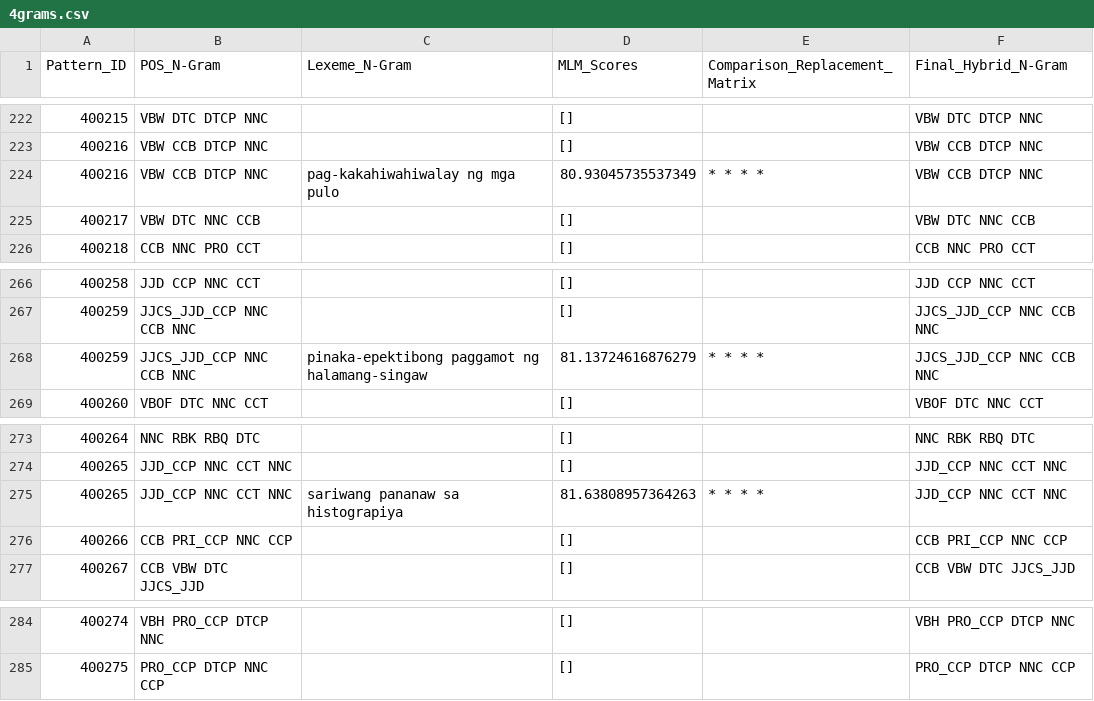
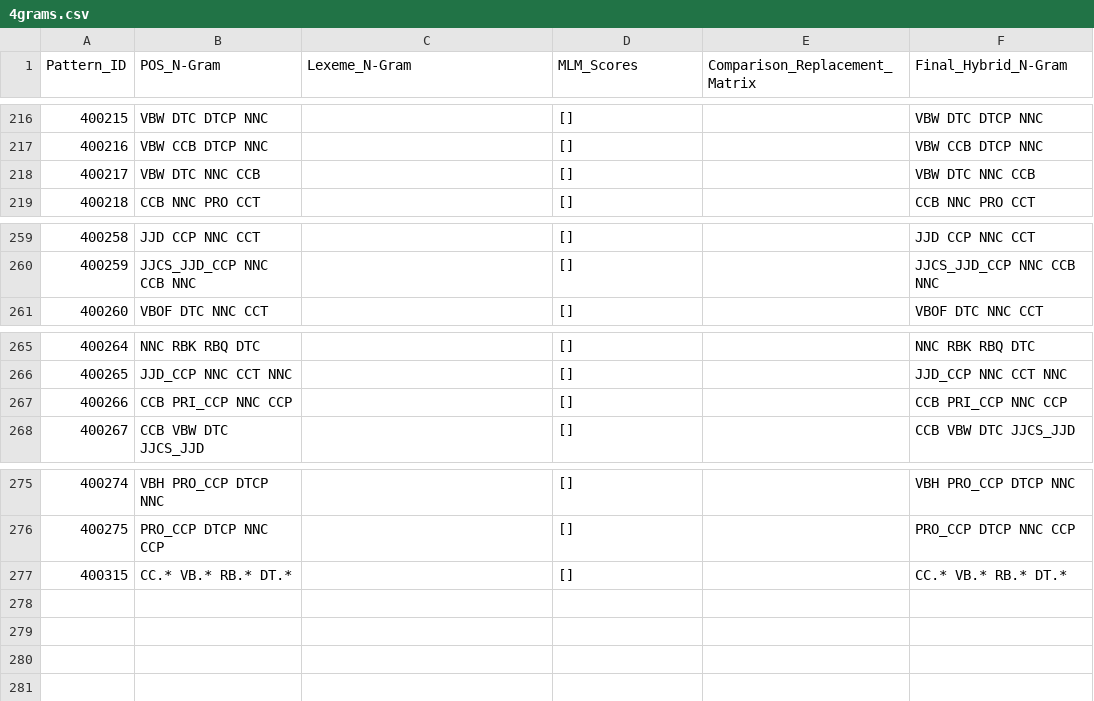
Before and after one commit to c41-gg/Pantasa, a CSV file: database/Generalized/LexemeComparison/4grams.csv, drawn as a sheet; only a part is shown, gaps mark what is left out; the diff covers the shown part only.

```diff
--- a/database/Generalized/LexemeComparison/4grams.csv
+++ b/database/Generalized/LexemeComparison/4grams.csv
@@ -223,3 +217,2 @@ Pattern_ID,POS_N-Gram,Lexeme_N-Gram,MLM_Scores,Comparison_Replacement_Matrix,Fin
 400216,VBW CCB DTCP NNC,,[],,VBW CCB DTCP NNC
-400216,VBW CCB DTCP NNC,pag-kakahiwahiwalay ng mga pulo,80.93045735537349,* * * *,VBW CCB DTCP NNC
 400217,VBW DTC NNC CCB,,[],,VBW DTC NNC CCB
@@ -267,3 +260,2 @@ Pattern_ID,POS_N-Gram,Lexeme_N-Gram,MLM_Scores,Comparison_Replacement_Matrix,Fin
 400259,JJCS_JJD_CCP NNC CCB NNC,,[],,JJCS_JJD_CCP NNC CCB NNC
-400259,JJCS_JJD_CCP NNC CCB NNC,pinaka-epektibong paggamot ng halamang-singaw,81.13724616876279,* * * *,JJCS_JJD_CCP NNC CCB NNC
 400260,VBOF DTC NNC CCT,,[],,VBOF DTC NNC CCT
@@ -274,3 +266,2 @@ Pattern_ID,POS_N-Gram,Lexeme_N-Gram,MLM_Scores,Comparison_Replacement_Matrix,Fin
 400265,JJD_CCP NNC CCT NNC,,[],,JJD_CCP NNC CCT NNC
-400265,JJD_CCP NNC CCT NNC,sariwang pananaw sa histograpiya,81.63808957364263,* * * *,JJD_CCP NNC CCT NNC
 400266,CCB PRI_CCP NNC CCP,,[],,CCB PRI_CCP NNC CCP
@@ -285 +276,2 @@ Pattern_ID,POS_N-Gram,Lexeme_N-Gram,MLM_Scores,Comparison_Replacement_Matrix,Fin
 400275,PRO_CCP DTCP NNC CCP,,[],,PRO_CCP DTCP NNC CCP
+400315,CC.* VB.* RB.* DT.*,,[],,CC.* VB.* RB.* DT.*
```
Also changed, not shown: 6 removed rows elsewhere in this file, database/Generalized/LexemeComparison/5grams.csv, database/Generalized/POSTComparison/2grams.csv, 21 other files.
